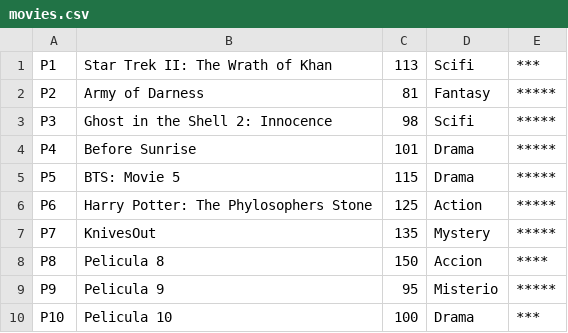
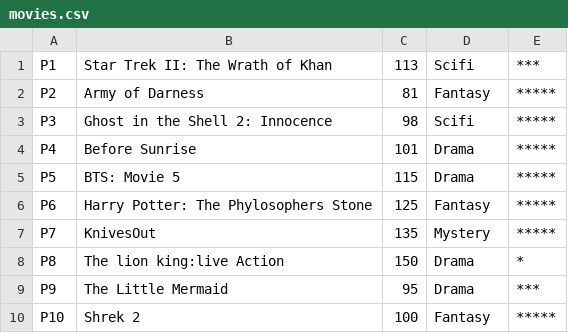
Before and after one commit to sof2505/Integrative-Project, a CSV file: movies.csv, drawn as a sheet.

Commit message:
Update movies.csv

```diff
--- a/movies.csv
+++ b/movies.csv
@@ -5,6 +5,6 @@ P4,Before Sunrise,101,Drama, *****
 P5,BTS: Movie 5,115,Drama, *****
-P6,Harry Potter: The Phylosophers Stone,125,Action, *****
+P6,Harry Potter: The Phylosophers Stone,125,Fantasy, *****
 P7,KnivesOut,135,Mystery, *****
-P8,Pelicula 8,150,Accion, ****
-P9,Pelicula 9,95,Misterio, *****
-P10,Pelicula 10,100,Drama, ***
+P8,The lion king:live Action,150,Drama, *
+P9,The Little Mermaid,95,Drama, ***
+P10,Shrek 2,100,Fantasy, *****
```
